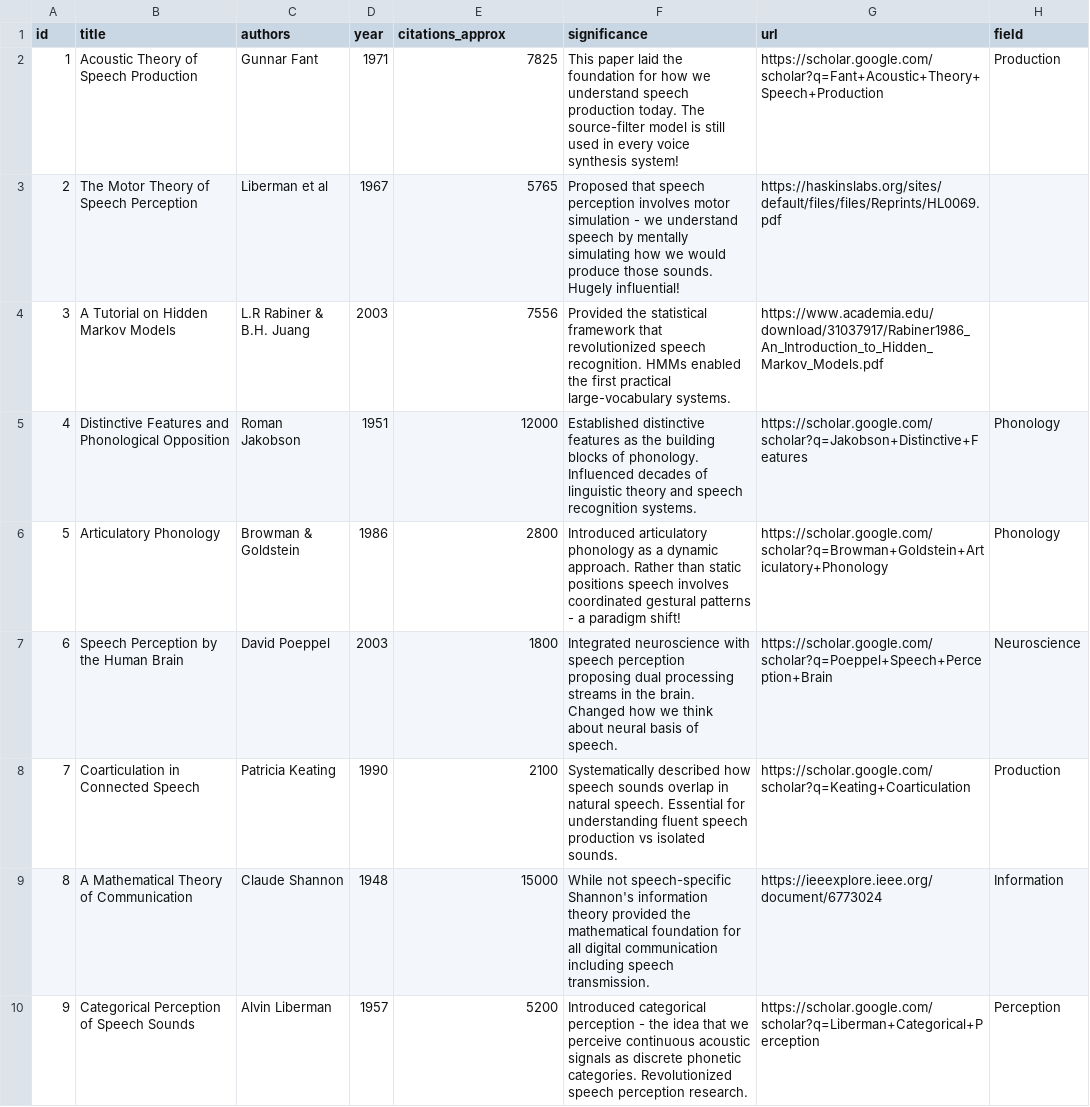
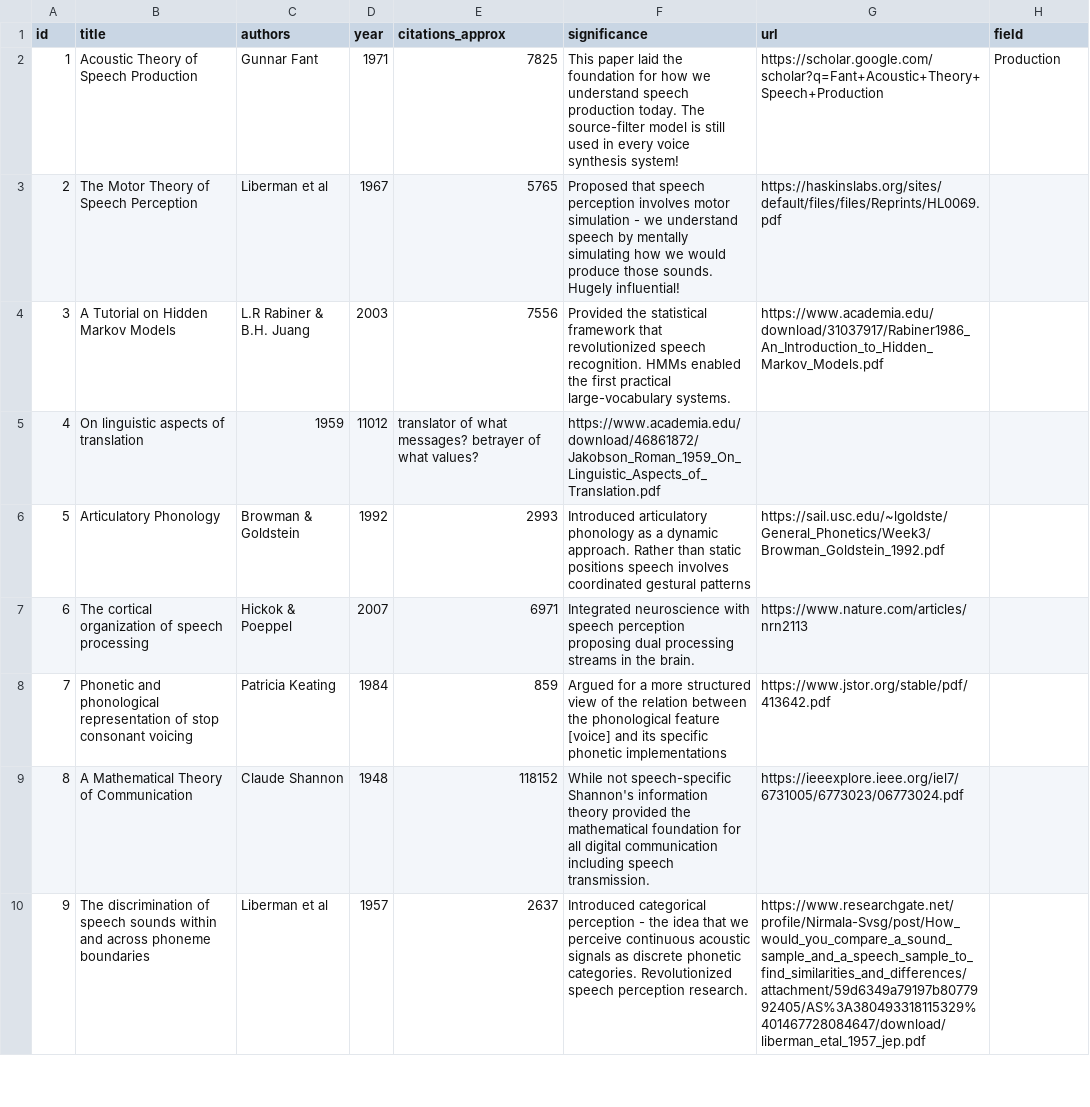
Before and after one commit to ChrisDotWDot/paper, a CSV file: content/classics/citation-classics.csv, drawn as a sheet; only a part is shown; the diff covers the shown part only.

Commit message:
Update citation-classics.csv with new entries
Added new citations and updated existing entries in the citation classics dataset.

```diff
--- a/content/classics/citation-classics.csv
+++ b/content/classics/citation-classics.csv
@@ -4,7 +4,7 @@ id,title,authors,year,citations_approx,significance,url,field
 3,A Tutorial on Hidden Markov Models,L.R Rabiner & B.H. Juang,2003,7556,"Provided the statistical framework that revolutionized speech recognition. HMMs enabled the first practical large-vocabulary systems.",https://www.academia.edu/download/31037917/Rabiner1986_An_Introduction_to_Hidden_Markov_Models.pdf
-4,Distinctive Features and Phonological Opposition,Roman Jakobson,1951,12000,"Established distinctive features as the building blocks of phonology. Influenced decades of linguistic theory and speech recognition systems.",https://scholar.google.com/scholar?q=Jakobson+Distinctive+Features,Phonology
-5,Articulatory Phonology,Browman & Goldstein,1986,2800,"Introduced articulatory phonology as a dynamic approach. Rather than static positions speech involves coordinated gestural patterns - a paradigm shift!",https://scholar.google.com/scholar?q=Browman+Goldstein+Articulatory+Phonology,Phonology
-6,Speech Perception by the Human Brain,David Poeppel,2003,1800,"Integrated neuroscience with speech perception proposing dual processing streams in the brain. Changed how we think about neural basis of speech.",https://scholar.google.com/scholar?q=Poeppel+Speech+Perception+Brain,Neuroscience
-7,Coarticulation in Connected Speech,Patricia Keating,1990,2100,"Systematically described how speech sounds overlap in natural speech. Essential for understanding fluent speech production vs isolated sounds.",https://scholar.google.com/scholar?q=Keating+Coarticulation,Production
-8,A Mathematical Theory of Communication,Claude Shannon,1948,15000,"While not speech-specific Shannon's information theory provided the mathematical foundation for all digital communication including speech transmission.",https://ieeexplore.ieee.org/document/6773024,Information
-9,Categorical Perception of Speech Sounds,Alvin Liberman,1957,5200,"Introduced categorical perception - the idea that we perceive continuous acoustic signals as discrete phonetic categories. Revolutionized speech perception research.",https://scholar.google.com/scholar?q=Liberman+Categorical+Perception,Perception
+4,On linguistic aspects of translation, 1959,11012,"translator of what messages? betrayer of what values?",https://www.academia.edu/download/46861872/Jakobson_Roman_1959_On_Linguistic_Aspects_of_Translation.pdf
+5,Articulatory Phonology,Browman & Goldstein,1992,2993,"Introduced articulatory phonology as a dynamic approach. Rather than static positions speech involves coordinated gestural patterns",https://sail.usc.edu/~lgoldste/General_Phonetics/Week3/Browman_Goldstein_1992.pdf
+6,The cortical organization of speech processing,Hickok & Poeppel,2007,6971,"Integrated neuroscience with speech perception proposing dual processing streams in the brain.",https://www.nature.com/articles/nrn2113
+7,Phonetic and phonological representation of stop consonant voicing,Patricia Keating,1984,859,"Argued for a more structured view of the relation between the phonological feature [voice] and its specific phonetic implementations",https://www.jstor.org/stable/pdf/413642.pdf
+8,A Mathematical Theory of Communication,Claude Shannon,1948,118152,"While not speech-specific Shannon's information theory provided the mathematical foundation for all digital communication including speech transmission.",https://ieeexplore.ieee.org/iel7/6731005/6773023/06773024.pdf
+9,The discrimination of speech sounds within and across phoneme boundaries,Liberman et al,1957,2637,"Introduced categorical perception - the idea that we perceive continuous acoustic signals as discrete phonetic categories. Revolutionized speech perception research.",https://www.researchgate.net/profile/Nirmala-Svsg/post/How_would_you_compare_a_sound_sample_and_a_speech_sample_to_find_similarities_and_differences/attachment/59d6349a79197b8077992405/AS%3A380493318115329%401467728084647/download/liberman_etal_1957_jep.pdf
```
Also changed, not shown: 3 edited cells elsewhere in this file.
